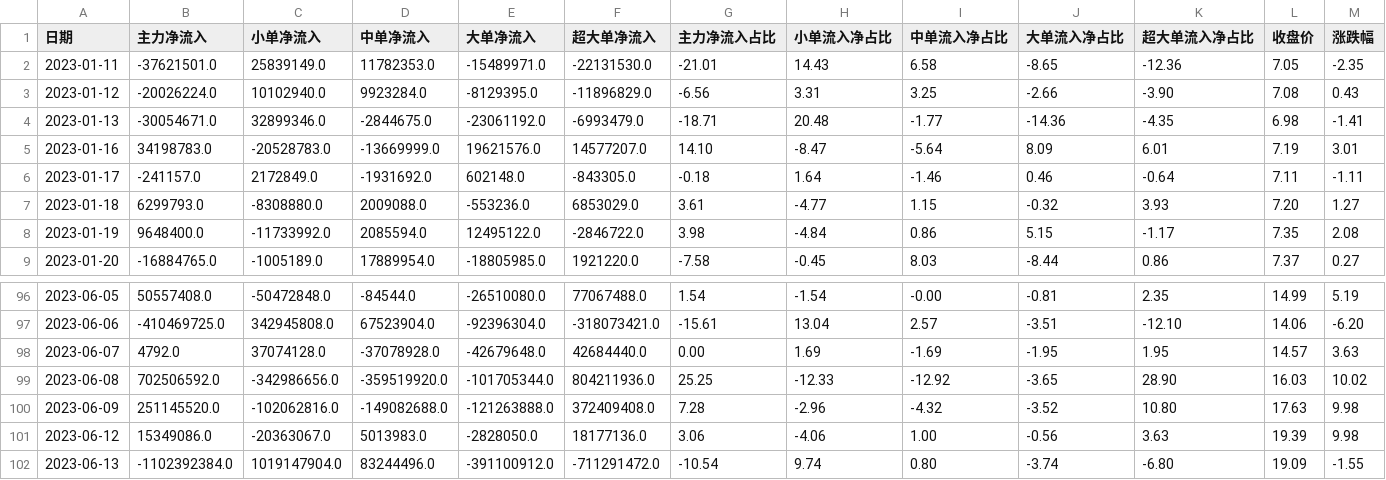
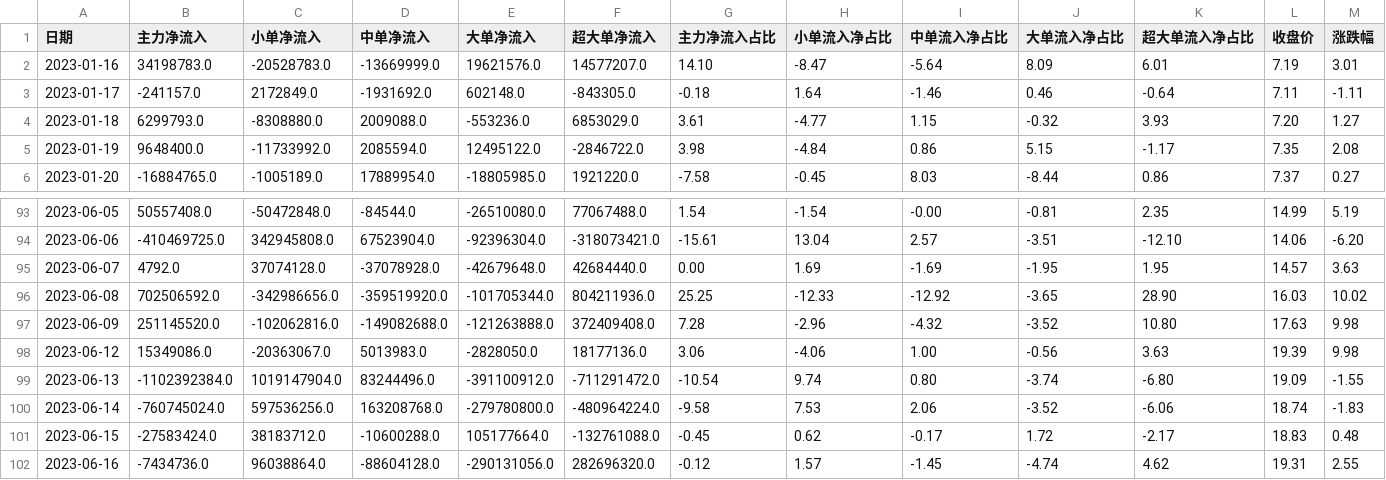
Before and after one commit to JJUCAT/Spider, a CSV file: 002261.csv, drawn as a sheet; only a part is shown, gaps mark what is left out; removed rows and columns are numbered as before the commit, all else as after; the diff names each change by its address in the sheet, - before the commit and + after, or states it on an @@ line.

```diff
--- a/002261.csv
+++ b/002261.csv
-row 2: 2023-01-11 | -37621501.0 | 25839149.0 | 11782353.0 | -15489971.0 | -22131530.0 | -21.01 | 14.43 | 6.58 | -8.65 | -12.36 | 7.05 | -2.35
-row 3: 2023-01-12 | -20026224.0 | 10102940.0 | 9923284.0 | -8129395.0 | -11896829.0 | -6.56 | 3.31 | 3.25 | -2.66 | -3.90 | 7.08 | 0.43
-row 4: 2023-01-13 | -30054671.0 | 32899346.0 | -2844675.0 | -23061192.0 | -6993479.0 | -18.71 | 20.48 | -1.77 | -14.36 | -4.35 | 6.98 | -1.41
+row 100: 2023-06-14 | -760745024.0 | 597536256.0 | 163208768.0 | -279780800.0 | -480964224.0 | -9.58 | 7.53 | 2.06 | -3.52 | -6.06 | 18.74 | -1.83
+row 101: 2023-06-15 | -27583424.0 | 38183712.0 | -10600288.0 | 105177664.0 | -132761088.0 | -0.45 | 0.62 | -0.17 | 1.72 | -2.17 | 18.83 | 0.48
+row 102: 2023-06-16 | -7434736.0 | 96038864.0 | -88604128.0 | -290131056.0 | 282696320.0 | -0.12 | 1.57 | -1.45 | -4.74 | 4.62 | 19.31 | 2.55
```
Also changed, not shown: 16 other files.
